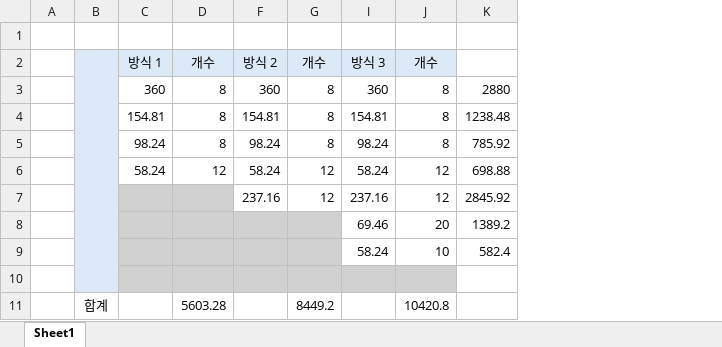
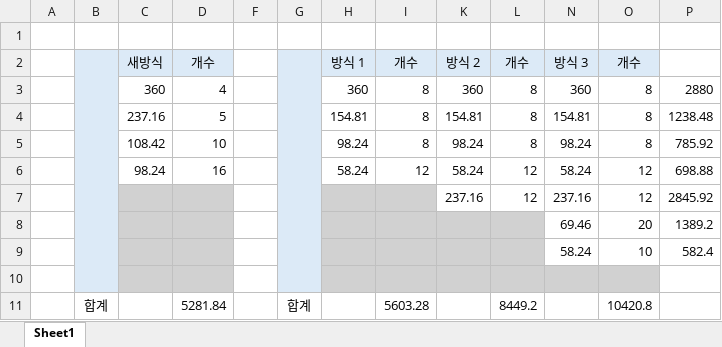
Before and after one commit to SagiK-Repository/Balancer, an Excel workbook: Files/Banlacing 견적.xlsx, sheet Sheet1, drawn as a sheet; values as stored, in another font and other column widths than the file's, no borders; the diff names each change by its address in the sheet, - before the commit and + after, or states it on an @@ line.

```diff
--- a/Files/Banlacing 견적.xlsx (sheet Sheet1)
+++ b/Files/Banlacing 견적.xlsx (sheet Sheet1)
+column C, rows 2-6: 새방식 | 360 | 237.16 | 108.42 | 98.24
+column D, rows 2-11: 개수 | 4 | 5 | 10 | 16 |  |  |  |  | 5281.84
+column F, empty
+column G, row 11: 합계
```
Also changed, not shown: formulas that keep their value, hidden cells, 3 other files.
